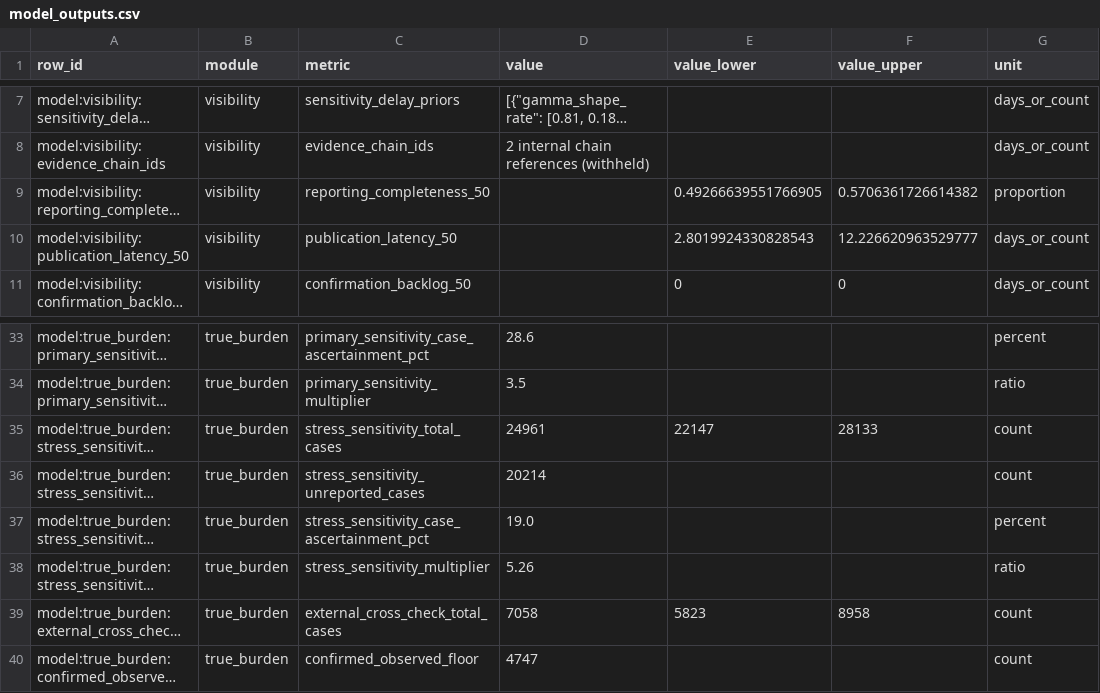
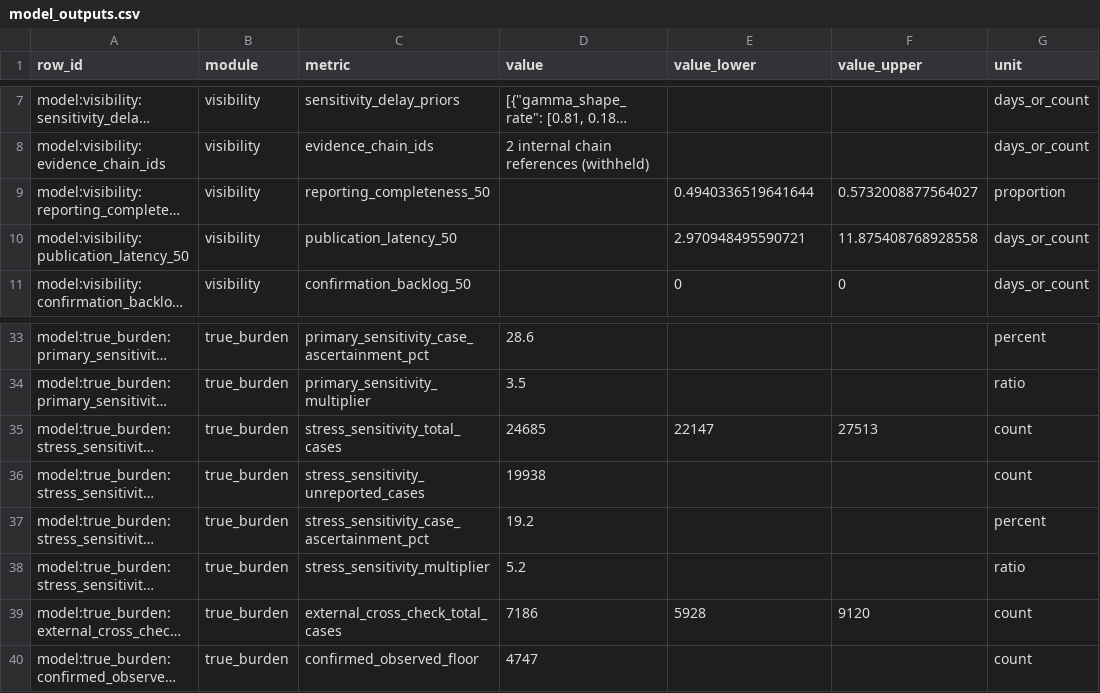
Before and after one commit to ArcedeDev/bdbv-2026-lovs, a CSV file: deliverables/public-health-dataset/model_outputs.csv, drawn as a sheet; only a part is shown, gaps mark what is left out; long unchanged cells end in …; the diff names each change by its address in the sheet, - before the commit and + after, or states it on an @@ line.

```diff
--- a/deliverables/public-health-dataset/model_outputs.csv
+++ b/deliverables/public-health-dataset/model_outputs.csv
-E9 (value_lower): 0.49266639551766905
+E9 (value_lower): 0.4940336519641644
-F9 (value_upper): 0.5706361726614382
+F9 (value_upper): 0.5732008877564027
-E10 (value_lower): 2.8019924330828543
+E10 (value_lower): 2.970948495590721
-F10 (value_upper): 12.226620963529777
+F10 (value_upper): 11.875408768928558
-D35 (value): 24961
+D35 (value): 24685
-F35 (value_upper): 28133
+F35 (value_upper): 27513
-D36 (value): 20214
+D36 (value): 19938
-D37 (value): 19.0
+D37 (value): 19.2
-D38 (value): 5.26
+D38 (value): 5.2
-D39 (value): 7058
+D39 (value): 7186
-E39 (value_lower): 5823
+E39 (value_lower): 5928
-F39 (value_upper): 8958
+F39 (value_upper): 9120
```
Also changed, not shown: deliverables/public-health-dataset/analysis_dependency_audit.csv, deliverables/public-health-dataset/public_claim_audit.csv, 29 other files.
